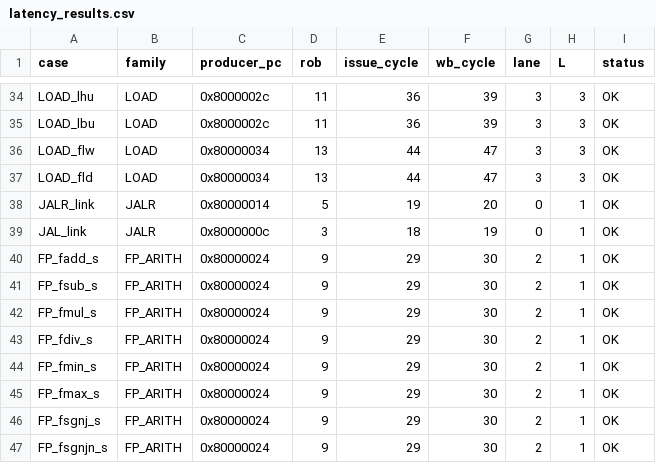
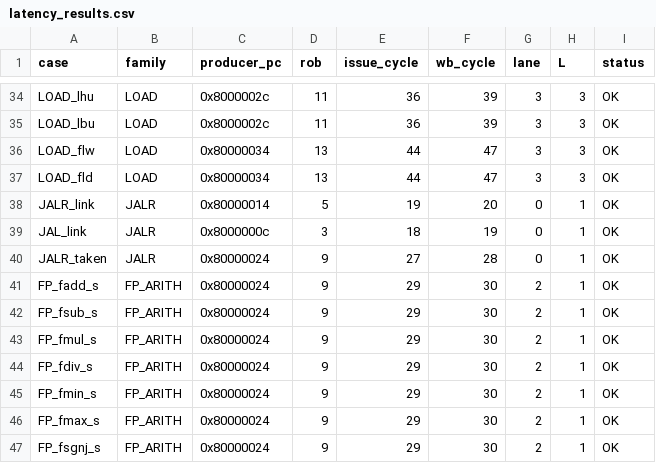
Before and after one commit to RIOSLaboratory/OpenRio, a CSV file: verification/orbe_bt_env/perf_eval/latency_bench/latency_results.csv, drawn as a sheet; only a part is shown, gaps mark what is left out; the shorter side is filled out with more unchanged rows.

Commit message:
Separate the JALR link-value latency from the redirect penalty
Add JALR_taken (real taken JALR, target != fallthrough). It measures link
value L=1, and the log shows the redirect is a different interval:
  issue 27 -> FU_WB 28 (rd=PC+4)          = 1   (link value)
  issue 27 -> BE REDIRECT/RECOVERY_FLUSH 29 = 2   (taken/redirect)
  issue 27 -> target re-decoded 35          = 8   (refetch, machine-dependent)
So the company's ~3-cycle JAL/JALR number is almost certainly a taken/redirect
penalty, not the rd writeback. Latency_Report 3.4 documents both and warns that
a JALR consumer cannot sit right after it (it is flushed by the redirect).
Also correct the JALR_link note: it does redirect (mispredict=1).

```diff
--- a/verification/orbe_bt_env/perf_eval/latency_bench/latency_results.csv
+++ b/verification/orbe_bt_env/perf_eval/latency_bench/latency_results.csv
@@ -39,2 +39,3 @@ JALR_link,JALR,0x80000014,5,19,20,0,1,OK
 JAL_link,JALR,0x8000000c,3,18,19,0,1,OK
+JALR_taken,JALR,0x80000024,9,27,28,0,1,OK
 FP_fadd_s,FP_ARITH,0x80000024,9,29,30,2,1,OK
```
Also changed, not shown: verification/orbe_bt_env/perf_eval/latency_bench/family_summary.csv, verification/orbe_bt_env/perf_eval/latency_bench/toolchain.csv, 2 other files.
